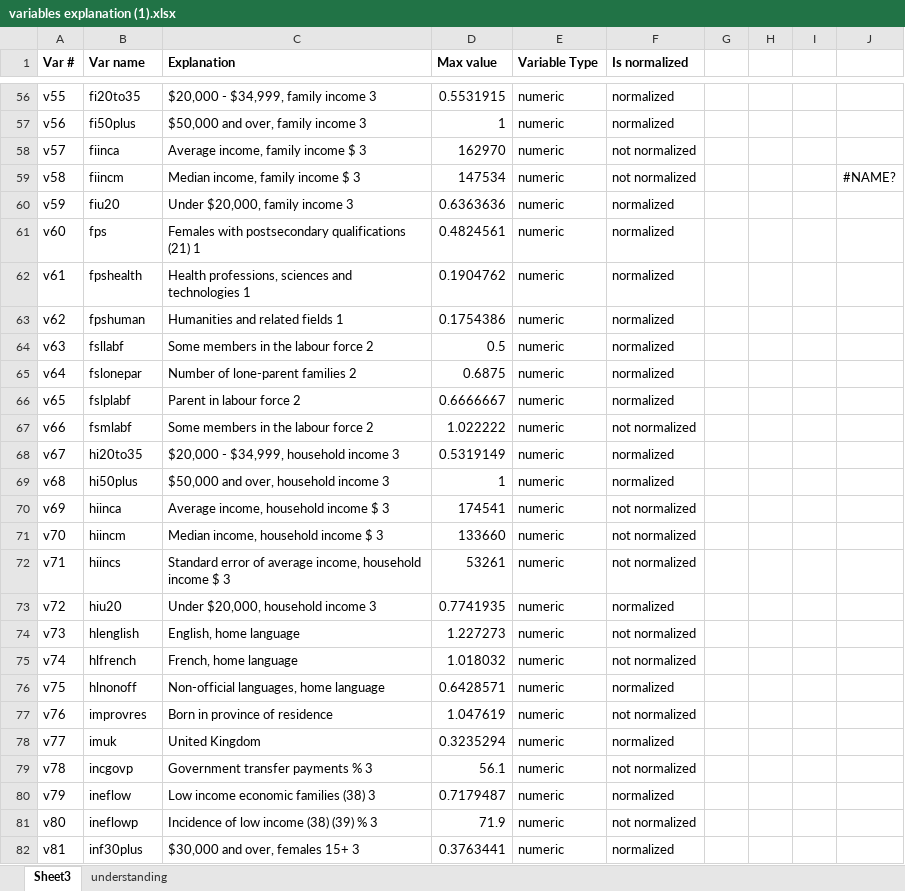
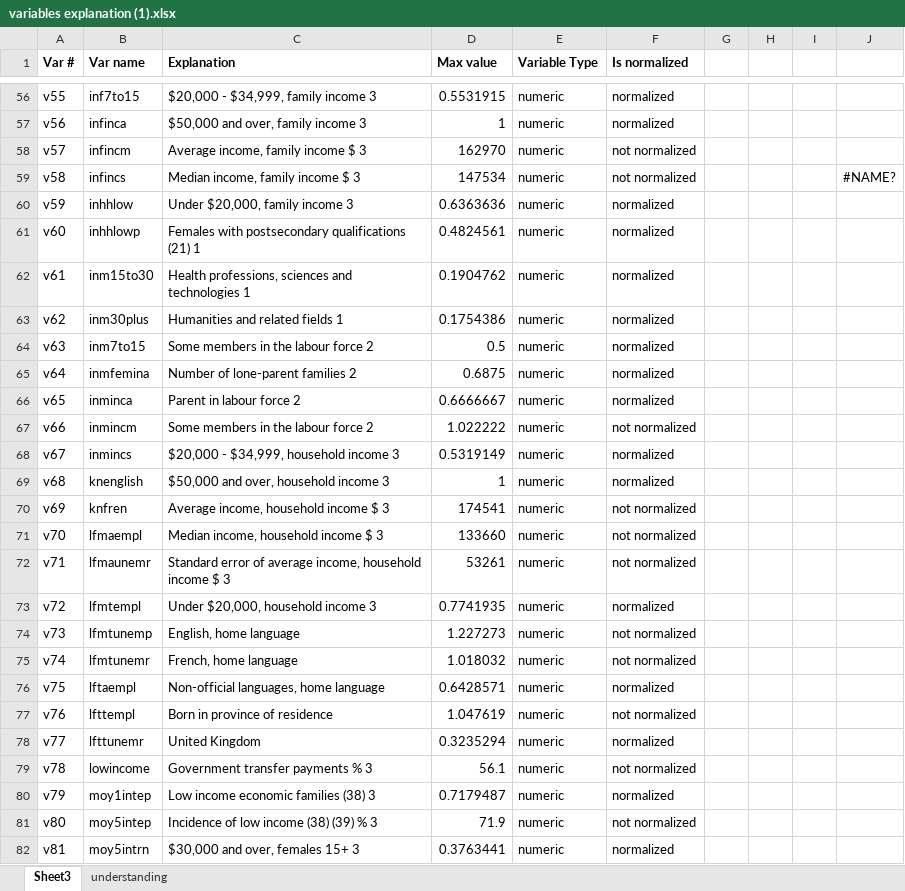
Before and after one commit to DevendraDesale/DMMM-Project, an Excel workbook: variables explanation (1).xlsx, sheet Sheet3, drawn as a sheet; only a part is shown, gaps mark what is left out; values as stored, in another font and other column widths than the file's, no borders; the diff covers the shown part only; the diff names each change by its address in the sheet, - before the commit and + after, or states it on an @@ line.

```diff
--- a/variables explanation (1).xlsx (sheet Sheet3)
+++ b/variables explanation (1).xlsx (sheet Sheet3)
-B56 (Var name): fi20to35
+B56 (Var name): inf7to15
-B57 (Var name): fi50plus
+B57 (Var name): infinca
-B58 (Var name): fiinca
+B58 (Var name): infincm
-B59 (Var name): fiincm
+B59 (Var name): infincs
-B60 (Var name): fiu20
+B60 (Var name): inhhlow
-B61 (Var name): fps
+B61 (Var name): inhhlowp
-B62 (Var name): fpshealth
+B62 (Var name): inm15to30
-B63 (Var name): fpshuman
+B63 (Var name): inm30plus
-B64 (Var name): fsllabf
+B64 (Var name): inm7to15
-B65 (Var name): fslonepar
+B65 (Var name): inmfemina
-B66 (Var name): fslplabf
+B66 (Var name): inminca
-B67 (Var name): fsmlabf
+B67 (Var name): inmincm
-B68 (Var name): hi20to35
+B68 (Var name): inmincs
-B69 (Var name): hi50plus
+B69 (Var name): knenglish
-B70 (Var name): hiinca
+B70 (Var name): knfren
-B71 (Var name): hiincm
+B71 (Var name): lfmaempl
-B72 (Var name): hiincs
+B72 (Var name): lfmaunemr
-B73 (Var name): hiu20
+B73 (Var name): lfmtempl
-B74 (Var name): hlenglish
+B74 (Var name): lfmtunemp
-B75 (Var name): hlfrench
+B75 (Var name): lfmtunemr
-B76 (Var name): hlnonoff
+B76 (Var name): lftaempl
-B77 (Var name): improvres
+B77 (Var name): lfttempl
-B78 (Var name): imuk
+B78 (Var name): lfttunemr
-B79 (Var name): incgovp
+B79 (Var name): lowincome
-B80 (Var name): ineflow
+B80 (Var name): moy1intep
-B81 (Var name): ineflowp
+B81 (Var name): moy5intep
-B82 (Var name): inf30plus
+B82 (Var name): moy5intrn
```
Also changed, not shown: 173 edited cells and cell formats elsewhere in this sheet, sheet understanding, 6 other files.
